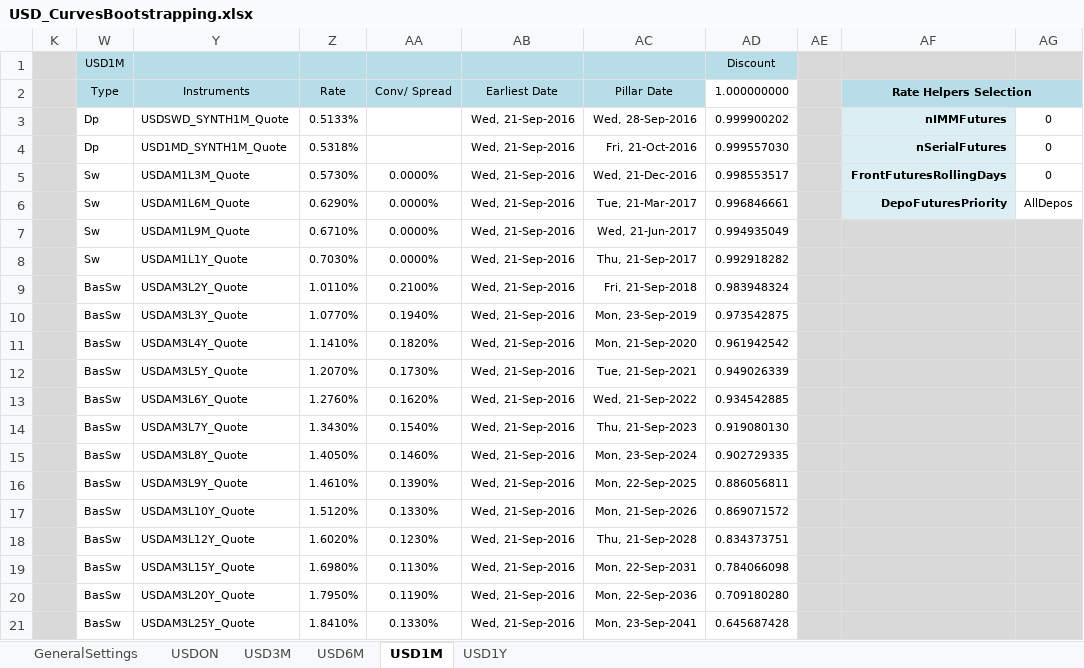
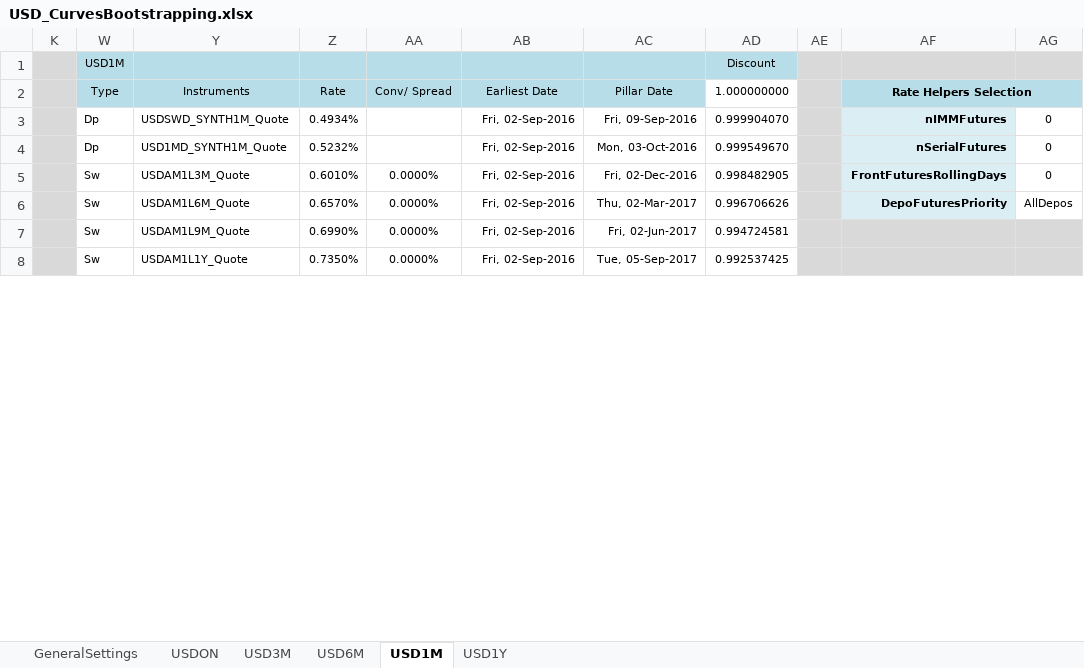
Before and after one commit to NicholasBertocchi/MyRepo, an Excel workbook: Data2/XLS/USD/USD_CurvesBootstrapping.xlsx, sheet USD1M, drawn as a sheet; only a part is shown; values as stored, in another font and other column widths than the file's, no borders; removed rows and columns are numbered as before the commit, all else as after; the diff covers the shown part only; the diff names each change by its address in the sheet, - before the commit and + after, or states it on an @@ line.

```diff
--- a/Data2/XLS/USD/USD_CurvesBootstrapping.xlsx (sheet USD1M)
+++ b/Data2/XLS/USD/USD_CurvesBootstrapping.xlsx (sheet USD1M)
-Z3 (Rate): 0.5133%
+Z3 (Rate): 0.4934%
-AB3:AB8 (Earliest Date): Wed, 21-Sep-2016
+AB3:AB8 (Earliest Date): Fri, 02-Sep-2016
-AC3 (Pillar Date): Wed, 28-Sep-2016
+AC3 (Pillar Date): Fri, 09-Sep-2016
-AD3 (1.000000000): 0.999900202
+AD3 (1.000000000): 0.999904070
-Z4 (Rate): 0.5318%
+Z4 (Rate): 0.5232%
-AC4 (Pillar Date): Fri, 21-Oct-2016
+AC4 (Pillar Date): Mon, 03-Oct-2016
-AD4 (1.000000000): 0.999557030
+AD4 (1.000000000): 0.999549670
-Z5 (Rate): 0.5730%
+Z5 (Rate): 0.6010%
-AC5 (Pillar Date): Wed, 21-Dec-2016
+AC5 (Pillar Date): Fri, 02-Dec-2016
-AD5 (1.000000000): 0.998553517
+AD5 (1.000000000): 0.998482905
-Z6 (Rate): 0.6290%
+Z6 (Rate): 0.6570%
-AC6 (Pillar Date): Tue, 21-Mar-2017
+AC6 (Pillar Date): Thu, 02-Mar-2017
-AD6 (1.000000000): 0.996846661
+AD6 (1.000000000): 0.996706626
-Z7 (Rate): 0.6710%
+Z7 (Rate): 0.6990%
-AC7 (Pillar Date): Wed, 21-Jun-2017
+AC7 (Pillar Date): Fri, 02-Jun-2017
-AD7 (1.000000000): 0.994935049
+AD7 (1.000000000): 0.994724581
-Z8 (Rate): 0.7030%
+Z8 (Rate): 0.7350%
-AC8 (Pillar Date): Thu, 21-Sep-2017
+AC8 (Pillar Date): Tue, 05-Sep-2017
-AD8 (1.000000000): 0.992918282
+AD8 (1.000000000): 0.992537425
-row 9:  | BasSw | USDAM3L2Y_Quote | 1.0110% | 0.2100% | Wed, 21-Sep-2016 | Fri, 21-Sep-2018 | 0.983948324
-row 10:  | BasSw | USDAM3L3Y_Quote | 1.0770% | 0.1940% | Wed, 21-Sep-2016 | Mon, 23-Sep-2019 | 0.973542875
-row 11:  | BasSw | USDAM3L4Y_Quote | 1.1410% | 0.1820% | Wed, 21-Sep-2016 | Mon, 21-Sep-2020 | 0.961942542
-row 12:  | BasSw | USDAM3L5Y_Quote | 1.2070% | 0.1730% | Wed, 21-Sep-2016 | Tue, 21-Sep-2021 | 0.949026339
-row 13:  | BasSw | USDAM3L6Y_Quote | 1.2760% | 0.1620% | Wed, 21-Sep-2016 | Wed, 21-Sep-2022 | 0.934542885
-row 14:  | BasSw | USDAM3L7Y_Quote | 1.3430% | 0.1540% | Wed, 21-Sep-2016 | Thu, 21-Sep-2023 | 0.919080130
-row 15:  | BasSw | USDAM3L8Y_Quote | 1.4050% | 0.1460% | Wed, 21-Sep-2016 | Mon, 23-Sep-2024 | 0.902729335
-row 16:  | BasSw | USDAM3L9Y_Quote | 1.4610% | 0.1390% | Wed, 21-Sep-2016 | Mon, 22-Sep-2025 | 0.886056811
-row 17:  | BasSw | USDAM3L10Y_Quote | 1.5120% | 0.1330% | Wed, 21-Sep-2016 | Mon, 21-Sep-2026 | 0.869071572
-row 18:  | BasSw | USDAM3L12Y_Quote | 1.6020% | 0.1230% | Wed, 21-Sep-2016 | Thu, 21-Sep-2028 | 0.834373751
-row 19:  | BasSw | USDAM3L15Y_Quote | 1.6980% | 0.1130% | Wed, 21-Sep-2016 | Mon, 22-Sep-2031 | 0.784066098
-row 20:  | BasSw | USDAM3L20Y_Quote | 1.7950% | 0.1190% | Wed, 21-Sep-2016 | Mon, 22-Sep-2036 | 0.709180280
-row 21:  | BasSw | USDAM3L25Y_Quote | 1.8410% | 0.1330% | Wed, 21-Sep-2016 | Mon, 23-Sep-2041 | 0.645687428
```
Also changed, not shown: 16 added rows, 3 removed rows and 1 edited cell elsewhere in this sheet, sheet USDON, sheet USD6M, sheet USD1Y, sheet USD3M, sheet GeneralSettings, formulas that keep their value, hidden cells, Data2/XLS/USD/USD_JumpsQuotesFeedON.xlsx, 1 other file.
